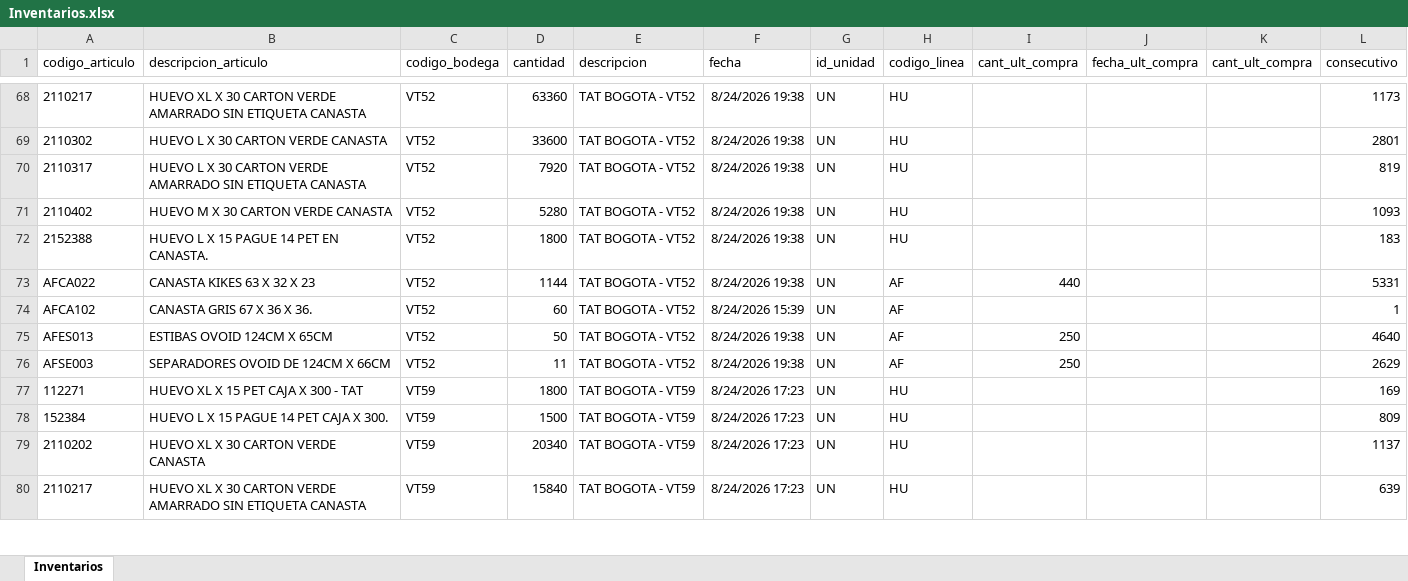
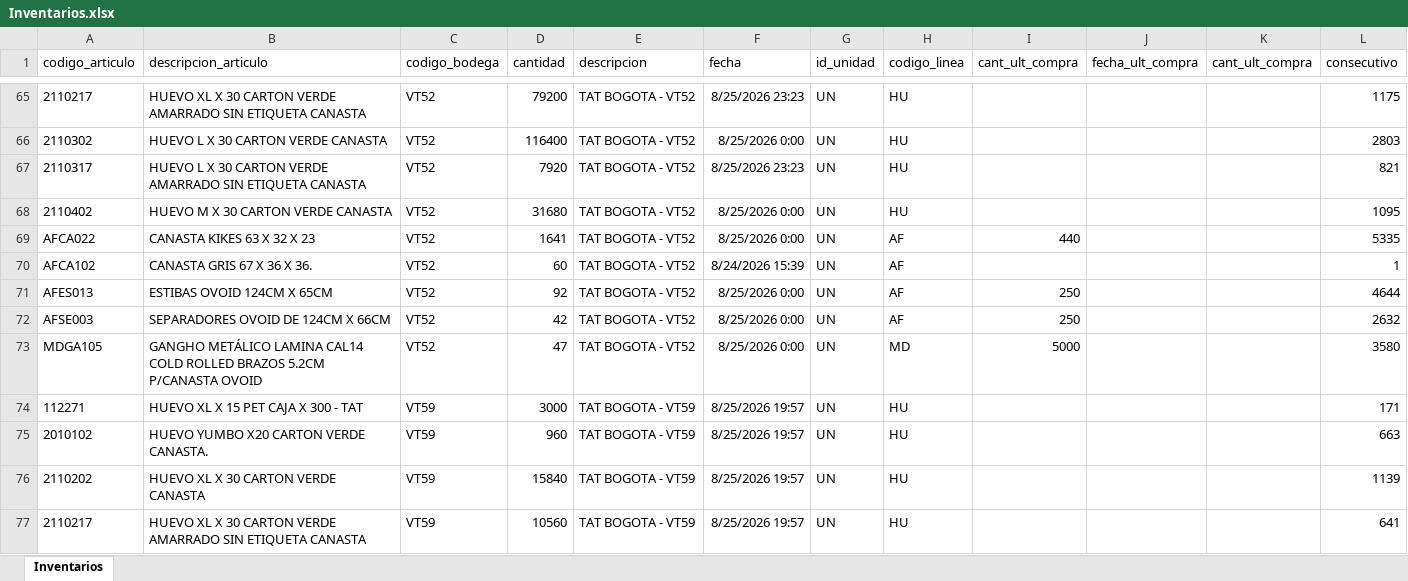
Before and after one commit to CamiVargas25/Inventarios, an Excel workbook: Inventarios.xlsx, sheet Inventarios, drawn as a sheet; only a part is shown, gaps mark what is left out; values as stored, in another font and other column widths than the file's, no borders; removed rows and columns are numbered as before the commit, all else as after; the diff covers the shown part only; the diff names each change by its address in the sheet, - before the commit and + after, or states it on an @@ line.

```diff
--- a/Inventarios.xlsx (sheet Inventarios)
+++ b/Inventarios.xlsx (sheet Inventarios)
-D65 (cantidad): 63360
+D65 (cantidad): 79200
-F65 (fecha): 8/24/2026 19:38
+F65 (fecha): 8/25/2026 23:23
-L65 (consecutivo): 1173
+L65 (consecutivo): 1175
-D66 (cantidad): 33600
+D66 (cantidad): 116400
-F66 (fecha): 8/24/2026 19:38
+F66 (fecha): 8/25/2026 0:00
-L66 (consecutivo): 2801
+L66 (consecutivo): 2803
-F67 (fecha): 8/24/2026 19:38
+F67 (fecha): 8/25/2026 23:23
-L67 (consecutivo): 819
+L67 (consecutivo): 821
-D68 (cantidad): 5280
+D68 (cantidad): 31680
-F68 (fecha): 8/24/2026 19:38
+F68 (fecha): 8/25/2026 0:00
-L68 (consecutivo): 1093
+L68 (consecutivo): 1095
-row 72: 2152388 | HUEVO L X 15 PAGUE 14 PET EN CANASTA. | VT52 | 1800 | TAT BOGOTA - VT52 | 8/24/2026 19:38 | UN | HU |  |  |  | 183
-D69 (cantidad): 1144
+D69 (cantidad): 1641
-F69 (fecha): 8/24/2026 19:38
+F69 (fecha): 8/25/2026 0:00
-L69 (consecutivo): 5331
+L69 (consecutivo): 5335
-D71 (cantidad): 50
+D71 (cantidad): 92
-F71:F72 (fecha): 8/24/2026 19:38
+F71:F72 (fecha): 8/25/2026 0:00
-L71 (consecutivo): 4640
+L71 (consecutivo): 4644
-D72 (cantidad): 11
+D72 (cantidad): 42
-L72 (consecutivo): 2629
+L72 (consecutivo): 2632
+row 73: MDGA105 | GANGHO METÁLICO LAMINA CAL14 COLD ROLLED BRAZOS 5.2CM P/CANASTA OVOID | VT52 | 47 | TAT BOGOTA - VT52 | 8/25/2026 0:00 | UN | MD | 5000 |  |  | 3580
-D74 (cantidad): 1800
+D74 (cantidad): 3000
-F74:F77 (fecha): 8/24/2026 17:23
+F74:F77 (fecha): 8/25/2026 19:57
-L74 (consecutivo): 169
+L74 (consecutivo): 171
-A75 (codigo_articulo): 152384
+A75 (codigo_articulo): 2010102
-B75 (descripcion_articulo): HUEVO L X 15 PAGUE 14 PET CAJA X 300.
+B75 (descripcion_articulo): HUEVO YUMBO X20 CARTON VERDE CANASTA.
-D75 (cantidad): 1500
+D75 (cantidad): 960
-L75 (consecutivo): 809
+L75 (consecutivo): 663
-D76 (cantidad): 20340
+D76 (cantidad): 15840
-L76 (consecutivo): 1137
+L76 (consecutivo): 1139
-D77 (cantidad): 15840
+D77 (cantidad): 10560
-L77 (consecutivo): 639
+L77 (consecutivo): 641
```
Also changed, not shown: 58 added rows, 99 removed rows and 375 edited cells elsewhere in this sheet, 5 other files.
